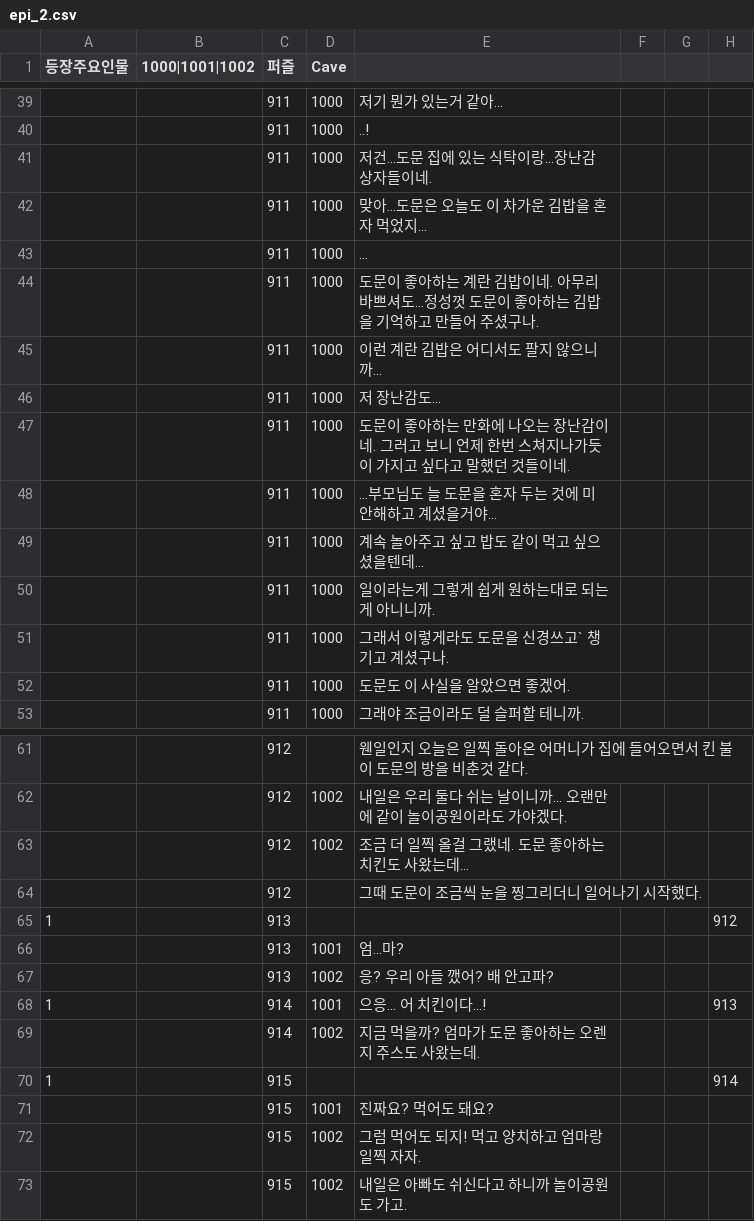
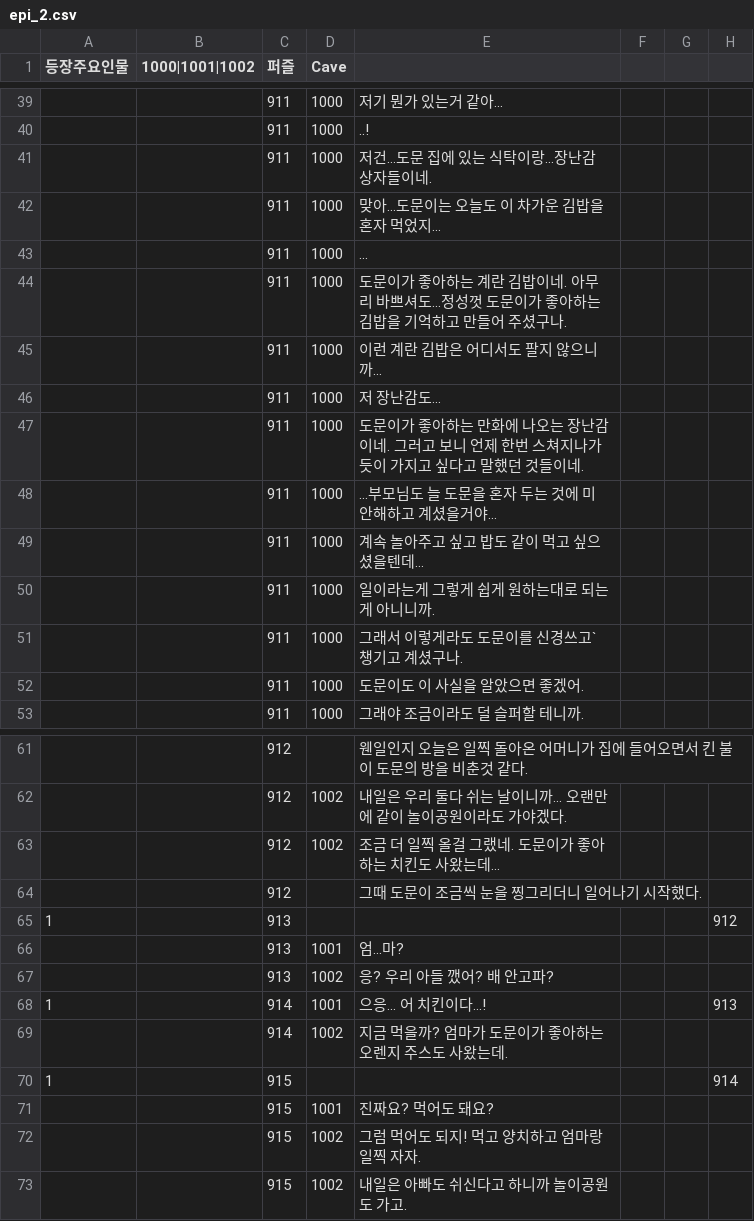
Before and after one commit to sopipc167/UnSleep, a CSV file: UnSleep/Assets/Resources/epi_csv/epi_2.csv, drawn as a sheet; only a part is shown, gaps mark what is left out; the diff names each change by its address in the sheet, - before the commit and + after, or states it on an @@ line.

```diff
--- a/UnSleep/Assets/Resources/epi_csv/epi_2.csv
+++ b/UnSleep/Assets/Resources/epi_csv/epi_2.csv
-E42: 맞아...도문은 오늘도 이 차가운 김밥을 혼자 먹었지...
+E42: 맞아...도문이는 오늘도 이 차가운 김밥을 혼자 먹었지...
-E44: 도문이 좋아하는 계란 김밥이네. 아무리 바쁘셔도...정성껏 도문이 좋아하…
+E44: 도문이가 좋아하는 계란 김밥이네. 아무리 바쁘셔도...정성껏 도문이가 좋아하…
-E47: 도문이 좋아하…
+E47: 도문이가 좋아하…
-E51: 그래서 이렇게라도 도문을 신경쓰고` 챙기고 계셨구나.
+E51: 그래서 이렇게라도 도문이를 신경쓰고` 챙기고 계셨구나.
-E52: 도문도 이 사실을 알았으면 좋겠어.
+E52: 도문이도 이 사실을 알았으면 좋겠어.
-E63: 조금 더 일찍 올걸 그랬네. 도문 좋아하는 치킨도 사왔는데...
+E63: 조금 더 일찍 올걸 그랬네. 도문이가 좋아하는 치킨도 사왔는데...
-E69: 지금 먹을까? 엄마가 도문 좋아하는 오렌지 주스도 사왔는데.
+E69: 지금 먹을까? 엄마가 도문이가 좋아하는 오렌지 주스도 사왔는데.
```
Also changed, not shown: 3 other files.
